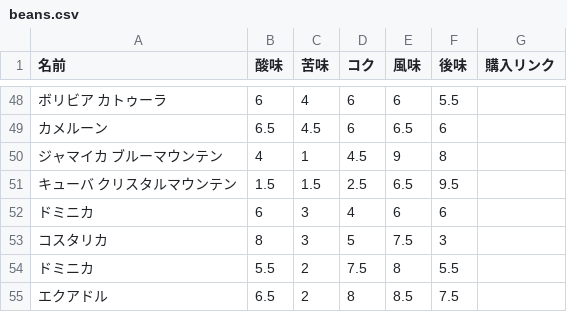
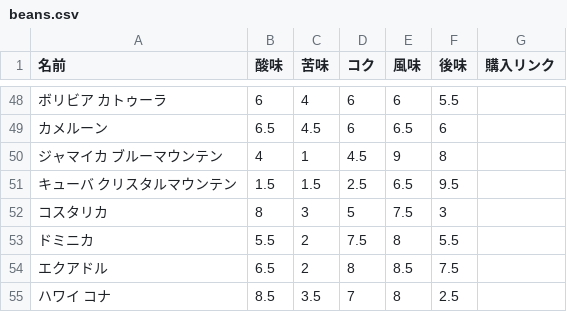
Before and after one commit to Sugawara-TKM/CoBean-app, a CSV file: beans.csv, drawn as a sheet; only a part is shown, gaps mark what is left out; the shorter side is filled out with more unchanged rows; the diff names each change by its address in the sheet, - before the commit and + after, or states it on an @@ line.

Commit message:
変更内容の説明

```diff
--- a/beans.csv
+++ b/beans.csv
-row 52: ドミニカ | 6 | 3 | 4 | 6 | 6
```
